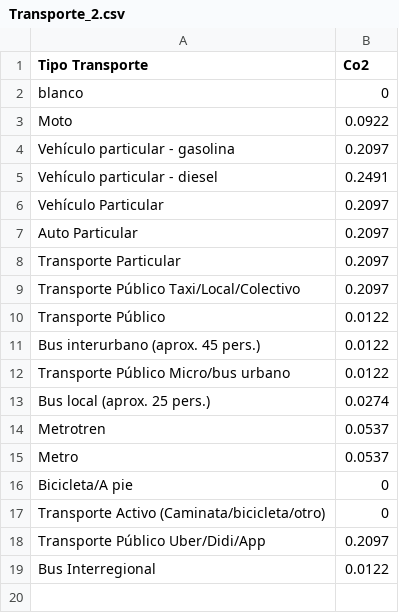
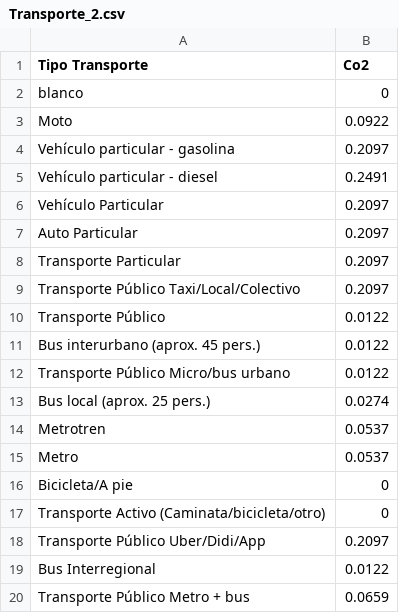
Before and after one commit to JavierMeasure/CSV_ME, a CSV file: Transporte_2.csv, drawn as a sheet; the diff names each change by its address in the sheet, - before the commit and + after, or states it on an @@ line.

Commit message:
Update Transporte_2.csv

```diff
--- a/Transporte_2.csv
+++ b/Transporte_2.csv
+row 20: Transporte Público Metro + bus | 0.0659
```
